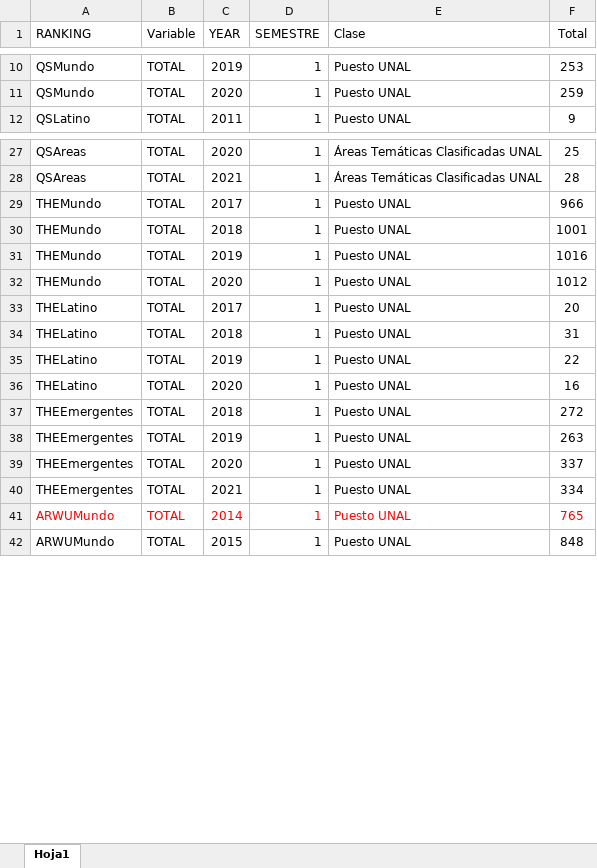
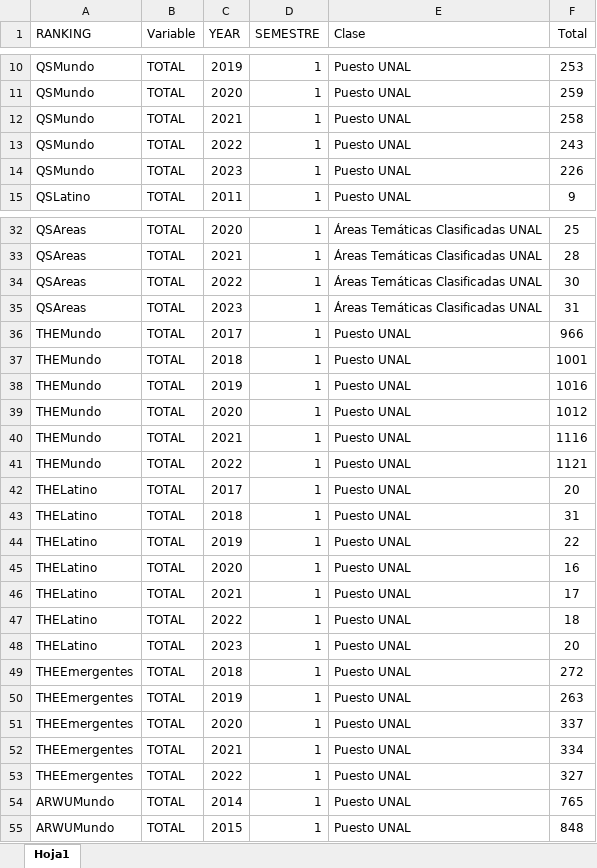
Before and after one commit to estadisticaun/PaginaDNPE, an Excel workbook: Datos/Rankings.xlsx, sheet Hoja1, drawn as a sheet; only a part is shown, gaps mark what is left out; values as stored, in another font and other column widths than the file's, no borders; addresses are those after the commit; the diff covers the shown part only; the diff names each change by its address in the sheet, - before the commit and + after, or states it on an @@ line.

Commit message:
carga manual y rankings

```diff
--- a/Datos/Rankings.xlsx (sheet Hoja1)
+++ b/Datos/Rankings.xlsx (sheet Hoja1)
+row 12: QSMundo | TOTAL | 2021 | 1 | Puesto UNAL | 258
+row 13: QSMundo | TOTAL | 2022 | 1 | Puesto UNAL | 243
+row 14: QSMundo | TOTAL | 2023 | 1 | Puesto UNAL | 226
+row 34: QSAreas | TOTAL | 2022 | 1 | Áreas Temáticas Clasificadas UNAL | 30
+row 35: QSAreas | TOTAL | 2023 | 1 | Áreas Temáticas Clasificadas UNAL | 31
+row 40: THEMundo | TOTAL | 2021 | 1 | Puesto UNAL | 1116
+row 41: THEMundo | TOTAL | 2022 | 1 | Puesto UNAL | 1121
+row 46: THELatino | TOTAL | 2021 | 1 | Puesto UNAL | 17
+row 47: THELatino | TOTAL | 2022 | 1 | Puesto UNAL | 18
+row 48: THELatino | TOTAL | 2023 | 1 | Puesto UNAL | 20
+row 53: THEEmergentes | TOTAL | 2022 | 1 | Puesto UNAL | 327
-A54:F54 text colour: #FF0000
+A54:F54 text colour: black
```
Also changed, not shown: 30 added rows elsewhere in this sheet, 16 other files.
